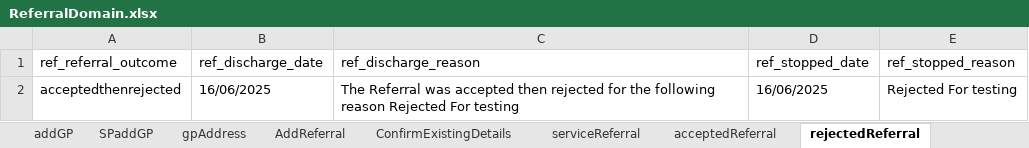
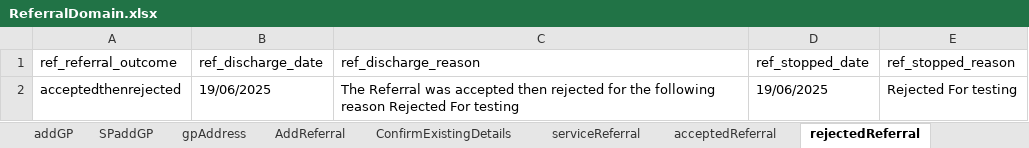
Before and after one commit to manojvyavahare27/ReleaseC4Automation, an Excel workbook: ExcelFiles/ReferralDomain.xlsx, sheet rejectedReferral, drawn as a sheet; values as stored, in another font and other column widths than the file's, no borders; the diff names each change by its address in the sheet, - before the commit and + after, or states it on an @@ line.

Commit message:
Referral Excel

```diff
--- a/ExcelFiles/ReferralDomain.xlsx (sheet rejectedReferral)
+++ b/ExcelFiles/ReferralDomain.xlsx (sheet rejectedReferral)
-B2 (ref_discharge_date): 16/06/2025
+B2 (ref_discharge_date): 19/06/2025
-D2 (ref_stopped_date): 16/06/2025
+D2 (ref_stopped_date): 19/06/2025
```
Also changed, not shown: sheet AddReferral, sheet serviceReferral, sheet patientIdentifier, sheet acceptedReferral, sheet editPatient, sheet addPatient.
